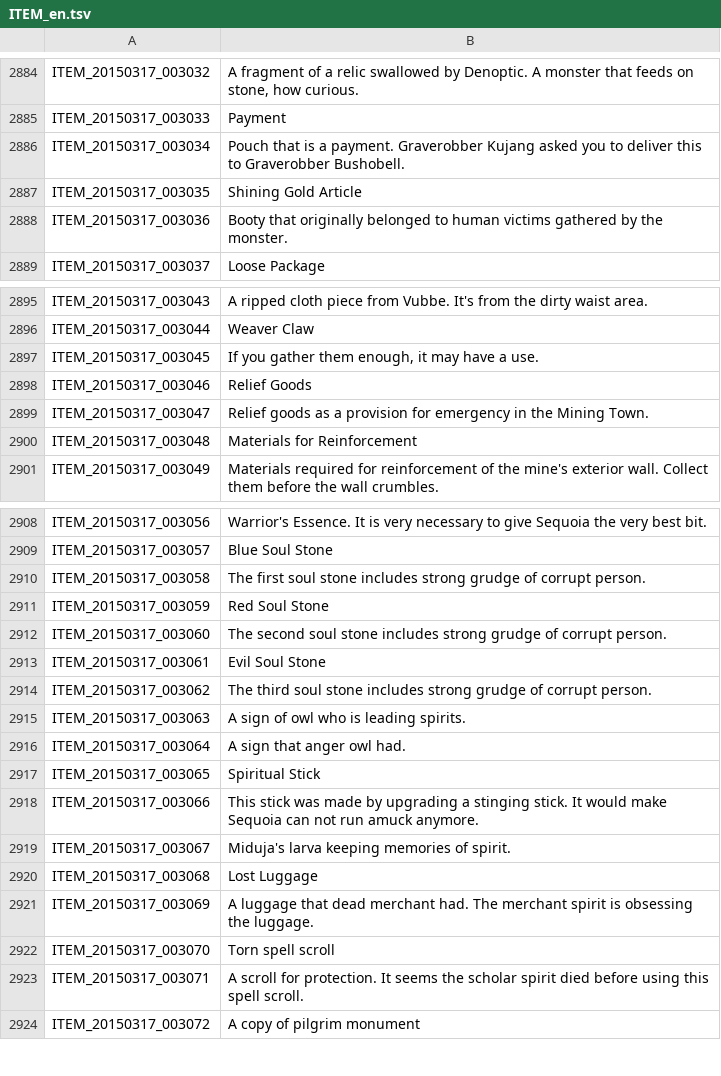
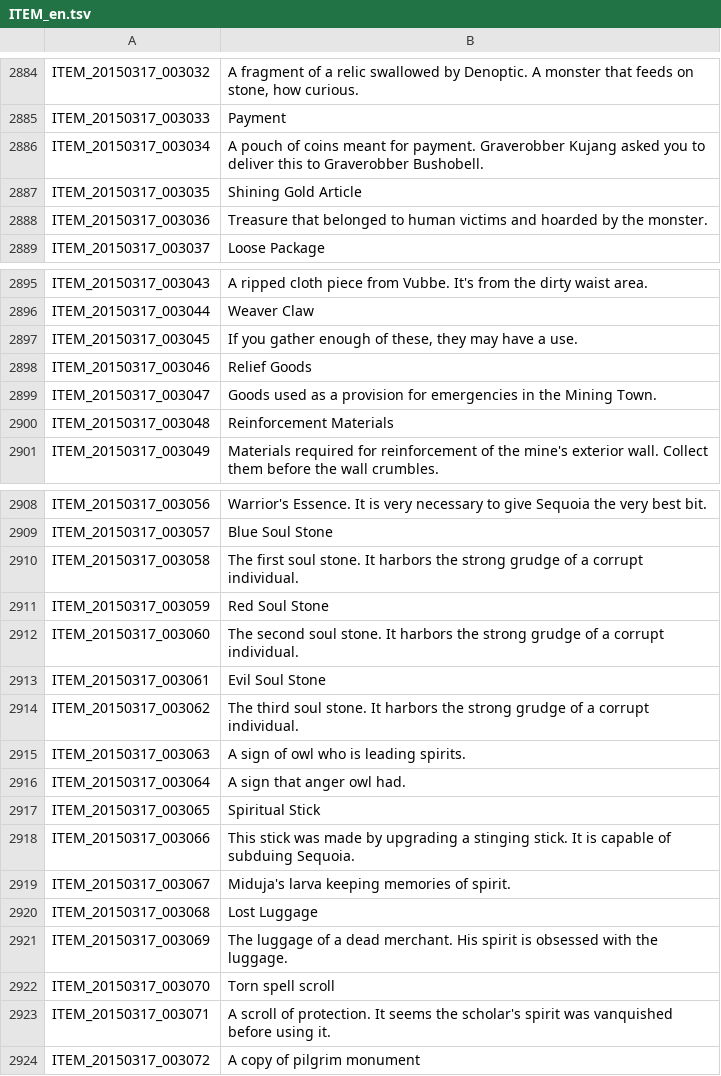
Before and after one commit to marikim/EnglishTranslation, a TSV file: ITEM_en.tsv, drawn as a sheet; only a part is shown, gaps mark what is left out; the diff covers the shown part only.

Commit message:
Update ITEM_en.tsv
More grammatical changes.

Not sure about ITEM_20150317_003069, if it meant obsessed or possessed.

```diff
--- a/ITEM_en.tsv
+++ b/ITEM_en.tsv
@@ -2885,5 +2885,5 @@ ITEM_20150317_003032	A fragment of a relic swallowed by Denoptic. A monster that
 ITEM_20150317_003033	Payment
-ITEM_20150317_003034	Pouch that is a payment. Graverobber Kujang asked you to deliver this to Graverobber Bushobell.
+ITEM_20150317_003034	A pouch of coins meant for payment. Graverobber Kujang asked you to deliver this to Graverobber Bushobell.
 ITEM_20150317_003035	Shining Gold Article
-ITEM_20150317_003036	Booty that originally belonged to human victims gathered by the monster.
+ITEM_20150317_003036	Treasure that belonged to human victims and hoarded by the monster.
 ITEM_20150317_003037	Loose Package
@@ -2896,6 +2896,6 @@ ITEM_20150317_003043	A ripped cloth piece from Vubbe. It's from the dirty waist
 ITEM_20150317_003044	Weaver Claw
-ITEM_20150317_003045	If you gather them enough, it may have a use.
+ITEM_20150317_003045	If you gather enough of these, they may have a use.
 ITEM_20150317_003046	Relief Goods
-ITEM_20150317_003047	Relief goods as a provision for emergency in the Mining Town.
-ITEM_20150317_003048	Materials for Reinforcement
+ITEM_20150317_003047	Goods used as a provision for emergencies in the Mining Town.
+ITEM_20150317_003048	Reinforcement Materials
 ITEM_20150317_003049	Materials required for reinforcement of the mine's exterior wall. Collect them before the wall crumbles.
@@ -2909,7 +2909,7 @@ ITEM_20150317_003056	Warrior's Essence. It is very necessary to give Sequoia the
 ITEM_20150317_003057	Blue Soul Stone
-ITEM_20150317_003058	The first soul stone includes strong grudge of corrupt person.
+ITEM_20150317_003058	The first soul stone. It harbors the strong grudge of a corrupt individual.
 ITEM_20150317_003059	Red Soul Stone
-ITEM_20150317_003060	The second soul stone includes strong grudge of corrupt person.
+ITEM_20150317_003060	The second soul stone. It harbors the strong grudge of a corrupt individual.
 ITEM_20150317_003061	Evil Soul Stone
-ITEM_20150317_003062	The third soul stone includes strong grudge of corrupt person.
+ITEM_20150317_003062	The third soul stone. It harbors the strong grudge of a corrupt individual.
 ITEM_20150317_003063	A sign of owl who is leading spirits.
@@ -2917,8 +2917,8 @@ ITEM_20150317_003064	A sign that anger owl had.
 ITEM_20150317_003065	Spiritual Stick
-ITEM_20150317_003066	This stick was made by upgrading a stinging stick. It would make Sequoia can not run amuck anymore.
+ITEM_20150317_003066	This stick was made by upgrading a stinging stick. It is capable of subduing Sequoia.
 ITEM_20150317_003067	Miduja's larva keeping memories of spirit.
 ITEM_20150317_003068	Lost Luggage
-ITEM_20150317_003069	A luggage that dead merchant had. The merchant spirit is obsessing the luggage.
+ITEM_20150317_003069	The luggage of a dead merchant. His spirit is obsessed with the luggage.
 ITEM_20150317_003070	Torn spell scroll
-ITEM_20150317_003071	A scroll for protection. It seems the scholar spirit died before using this spell scroll.
+ITEM_20150317_003071	A scroll of protection. It seems the scholar's spirit was vanquished before using it.
 ITEM_20150317_003072	A copy of pilgrim monument
```
Also changed, not shown: 1 edited cell elsewhere in this file.
